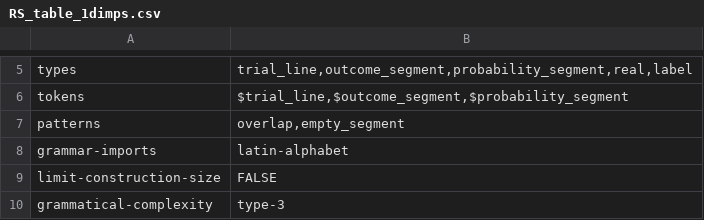
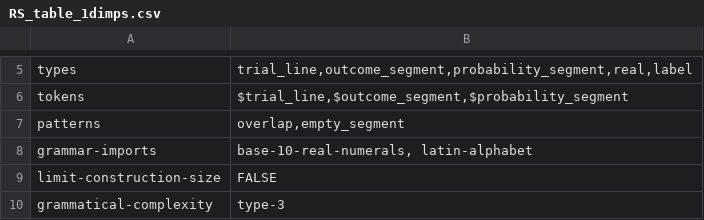
Before and after one commit to rep2rep/robin, a CSV file: src/strategies/tables/RS_table_1dimps.csv, drawn as a sheet; only a part is shown, gaps mark what is left out.

```diff
--- a/src/strategies/tables/RS_table_1dimps.csv
+++ b/src/strategies/tables/RS_table_1dimps.csv
@@ -7,3 +7,3 @@ tokens,"$trial_line,$outcome_segment,$probability_segment"
 patterns,"overlap,empty_segment"
-grammar-imports,"latin-alphabet"
+grammar-imports,"base-10-real-numerals, latin-alphabet"
 limit-construction-size,FALSE
```
Also changed, not shown: src/strategies/tables/correspondences_natlang_realarith.csv.
